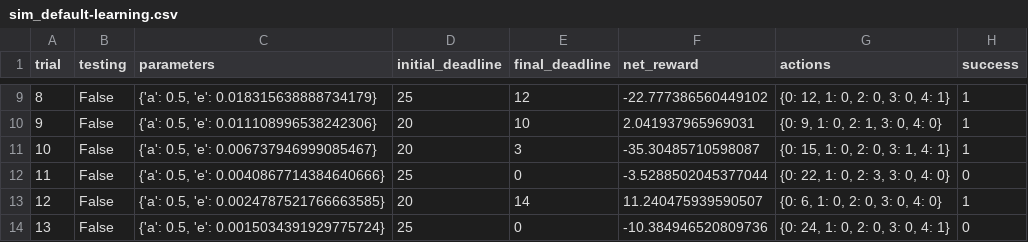
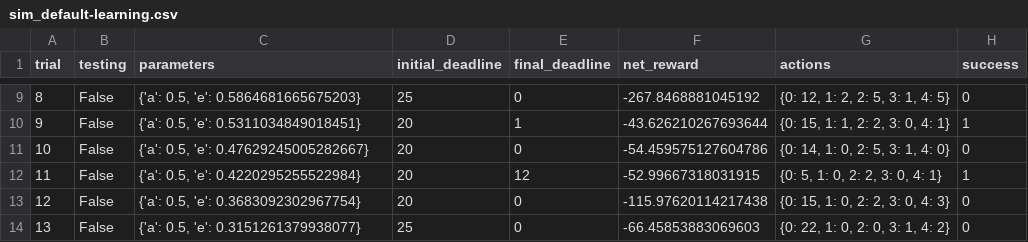
Before and after one commit to namratha2403/smartcab, a CSV file: logs/sim_default-learning.csv, drawn as a sheet; only a part is shown, gaps mark what is left out; the diff covers the shown part only.

```diff
--- a/logs/sim_default-learning.csv
+++ b/logs/sim_default-learning.csv
@@ -9,6 +9,6 @@ trial,testing,parameters,initial_deadline,final_deadline,net_reward,actions,succ
-8,False,"{'a': 0.5, 'e': 0.018315638888734179}",25,12,-22.777386560449102,"{0: 12, 1: 0, 2: 0, 3: 0, 4: 1}",1
-9,False,"{'a': 0.5, 'e': 0.011108996538242306}",20,10,2.041937965969031,"{0: 9, 1: 0, 2: 1, 3: 0, 4: 0}",1
-10,False,"{'a': 0.5, 'e': 0.006737946999085467}",20,3,-35.30485710598087,"{0: 15, 1: 0, 2: 0, 3: 1, 4: 1}",1
-11,False,"{'a': 0.5, 'e': 0.0040867714384640666}",25,0,-3.5288502045377044,"{0: 22, 1: 0, 2: 3, 3: 0, 4: 0}",0
-12,False,"{'a': 0.5, 'e': 0.0024787521766663585}",20,14,11.240475939590507,"{0: 6, 1: 0, 2: 0, 3: 0, 4: 0}",1
-13,False,"{'a': 0.5, 'e': 0.0015034391929775724}",25,0,-10.384946520809736,"{0: 24, 1: 0, 2: 0, 3: 0, 4: 1}",0
+8,False,"{'a': 0.5, 'e': 0.5864681665675203}",25,0,-267.8468881045192,"{0: 12, 1: 2, 2: 5, 3: 1, 4: 5}",0
+9,False,"{'a': 0.5, 'e': 0.5311034849018451}",20,1,-43.626210267693644,"{0: 15, 1: 1, 2: 2, 3: 0, 4: 1}",1
+10,False,"{'a': 0.5, 'e': 0.47629245005282667}",20,0,-54.459575127604786,"{0: 14, 1: 0, 2: 5, 3: 1, 4: 0}",0
+11,False,"{'a': 0.5, 'e': 0.4220295255522984}",20,12,-52.99667318031915,"{0: 5, 1: 0, 2: 2, 3: 0, 4: 1}",1
+12,False,"{'a': 0.5, 'e': 0.3683092302967754}",20,0,-115.97620114217438,"{0: 15, 1: 0, 2: 2, 3: 0, 4: 3}",0
+13,False,"{'a': 0.5, 'e': 0.3151261379938077}",25,0,-66.45853883069603,"{0: 22, 1: 0, 2: 0, 3: 1, 4: 2}",0
```
Also changed, not shown: 103 edited cells elsewhere in this file, 4 other files.
